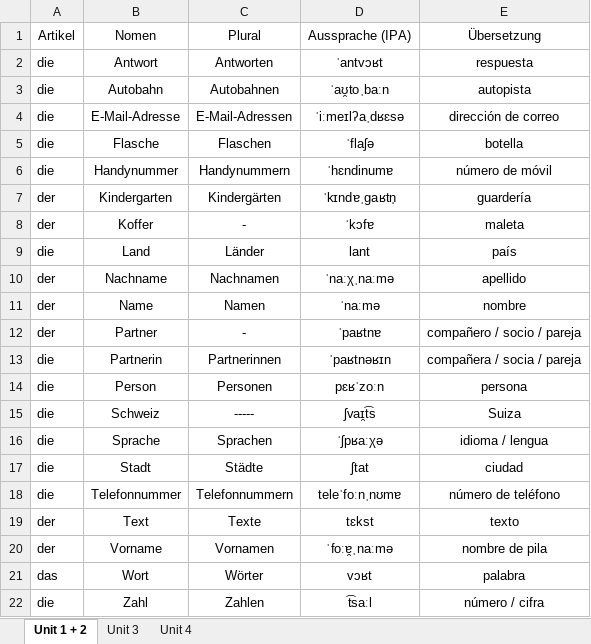
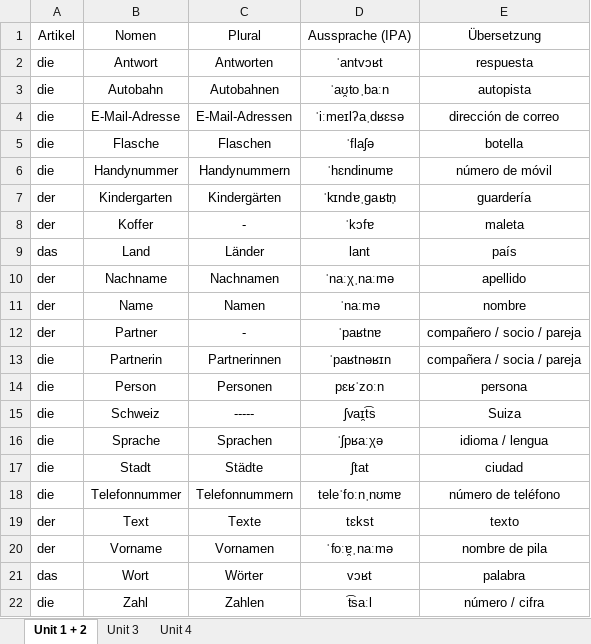
Before and after one commit to TarjeiVesaas/deutsch-vocab-game, an Excel workbook: AlleLernwortschatze.xlsx, sheet Unit 1 + 2, drawn as a sheet; values as stored, in another font and other column widths than the file's, no borders; conditional formats and table styles not drawn; the diff names each change by its address in the sheet, - before the commit and + after, or states it on an @@ line.

```diff
--- a/AlleLernwortschatze.xlsx (sheet Unit 1 + 2)
+++ b/AlleLernwortschatze.xlsx (sheet Unit 1 + 2)
-A9: die
+A9: das
```
Also changed, not shown: sheet Unit 4, sheet Unit 3.
